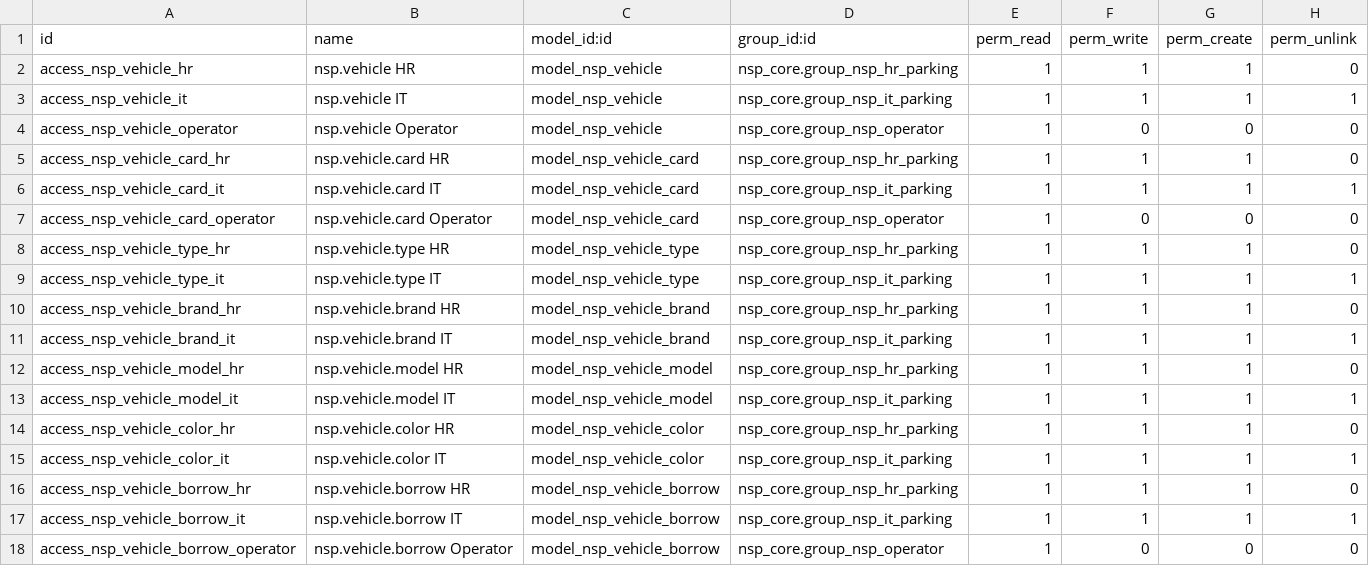
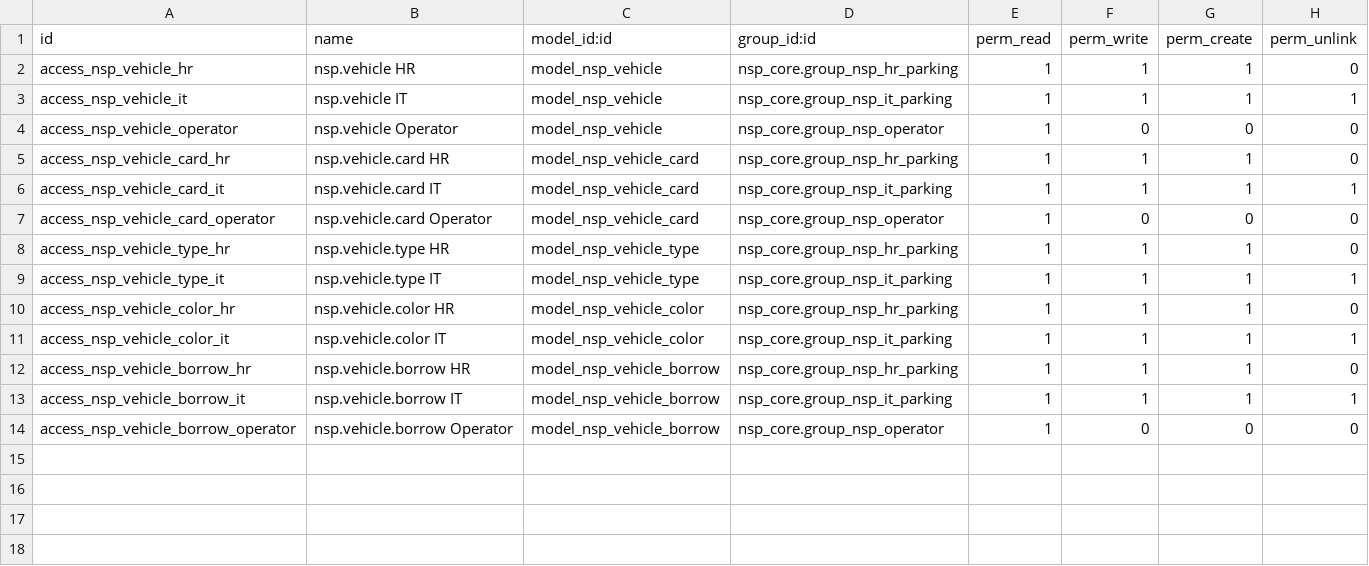
Before and after one commit to TrongTinTon/NSP-Edge-Server, a CSV file: extra-addons/nsp_vehicle/security/ir.model.access.csv, drawn as a sheet; the diff names each change by its address in the sheet, - before the commit and + after, or states it on an @@ line.

Commit message:
refactor(configuration): consolidate NSP configuration menus and simplify reference data navigation
- reorganize Configuration menu into Gatekeeper, Sync, and Reference Data
- consolidate shared lookup data under a single Reference Data section
- move Brands, Models, Vendors, Vehicle Types, Vehicle Colors, and Device Types into Reference Data
- remove redundant Vehicle and Device configuration submenus
- reorganize Gatekeeper menu into Branches, Setup, Measurement, and Events
- group Parking Configuration and Infrastructure under Gatekeeper Setup
- group Parking Transactions and Detection Events under Gatekeeper Events
- keep Sync configuration grouped under the dedicated Sync menu
- simplify menu hierarchy to reduce unnecessary navigation levels
- preserve existing access rights while improving configuration usability
- remove obsolete menu definitions and legacy menu references
- bump nsp_core to 19.0.5.2.0
- bump nsp_vehicle to 19.0.16.0.2
- bump nsp_gatekeeper to 19.0.54.0.6
- bump nsp_sync to 19.0.37.0.1

```diff
--- a/extra-addons/nsp_vehicle/security/ir.model.access.csv
+++ b/extra-addons/nsp_vehicle/security/ir.model.access.csv
-row 10: access_nsp_vehicle_brand_hr | nsp.vehicle.brand HR | model_nsp_vehicle_brand | nsp_core.group_nsp_hr_parking | 1 | 1 | 1 | 0
-row 11: access_nsp_vehicle_brand_it | nsp.vehicle.brand IT | model_nsp_vehicle_brand | nsp_core.group_nsp_it_parking | 1 | 1 | 1 | 1
-row 12: access_nsp_vehicle_model_hr | nsp.vehicle.model HR | model_nsp_vehicle_model | nsp_core.group_nsp_hr_parking | 1 | 1 | 1 | 0
-row 13: access_nsp_vehicle_model_it | nsp.vehicle.model IT | model_nsp_vehicle_model | nsp_core.group_nsp_it_parking | 1 | 1 | 1 | 1
```
Also changed, not shown: extra-addons/nsp_gatekeeper/security/ir.model.access.csv, 34 other files.
